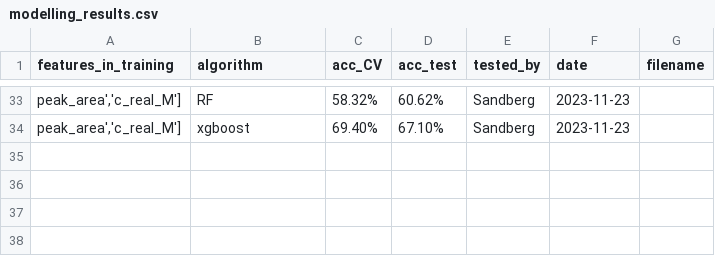
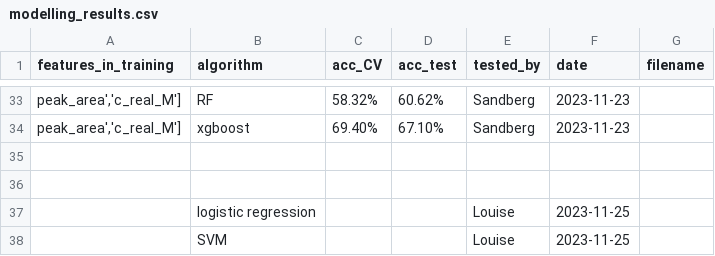
Before and after one commit to helensepman/ML_calibration_graph_linearity, a CSV file: 2_testing_features_workflow/modelling_results.csv, drawn as a sheet; only a part is shown, gaps mark what is left out; the diff names each change by its address in the sheet, - before the commit and + after, or states it on an @@ line.

Commit message:
Add models to test for Louise

```diff
--- a/2_testing_features_workflow/modelling_results.csv
+++ b/2_testing_features_workflow/modelling_results.csv
+row 35: (empty)
+row 36: (empty)
+row 37:  | logistic regression |  |  | Louise | 2023-11-25
+row 38:  | SVM |  |  | Louise | 2023-11-25
```
